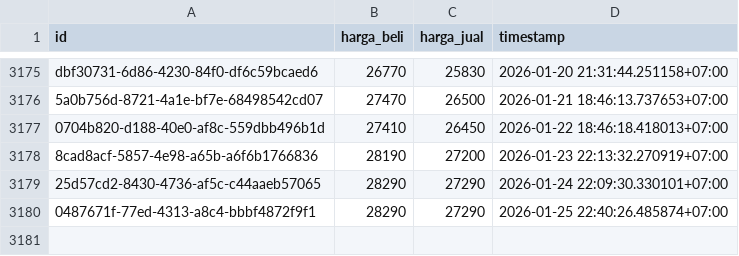
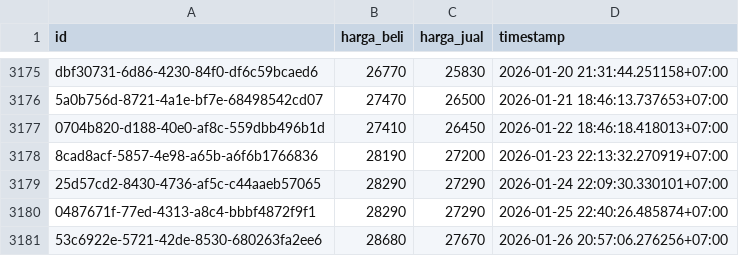
Before and after one commit to ahmadzfaiz/data, a CSV file: datasets/harga_emas_pegadaian.csv, drawn as a sheet; only a part is shown, gaps mark what is left out; the diff names each change by its address in the sheet, - before the commit and + after, or states it on an @@ line.

Commit message:
chore: update harga emas

```diff
--- a/datasets/harga_emas_pegadaian.csv
+++ b/datasets/harga_emas_pegadaian.csv
+row 3181: 53c6922e-5721-42de-8530-680263fa2ee6 | 28680 | 27670 | 2026-01-26 20:57:06.276256+07:00
```
